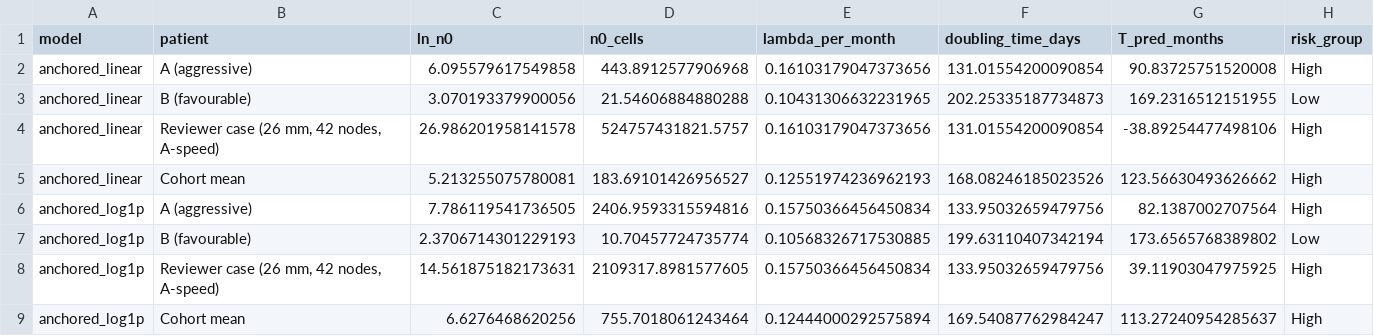
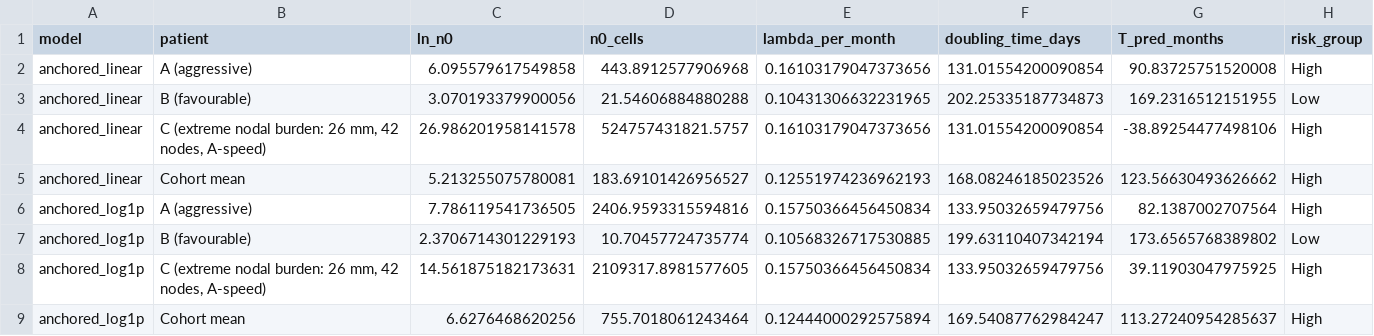
Before and after one commit to judithpv/breast-cancer-mechanistic-learning, a CSV file: outputs_revision/table_illustrative_patients.csv, drawn as a sheet.

```diff
--- a/outputs_revision/table_illustrative_patients.csv
+++ b/outputs_revision/table_illustrative_patients.csv
@@ -3,3 +3,3 @@ anchored_linear,A (aggressive),6.095579617549858,443.8912577906968,0.16103179047
 anchored_linear,B (favourable),3.070193379900056,21.54606884880288,0.10431306632231965,202.25335187734873,169.2316512151955,Low
-anchored_linear,"Reviewer case (26 mm, 42 nodes, A-speed)",26.986201958141578,524757431821.5757,0.16103179047373656,131.01554200090854,-38.89254477498106,High
+anchored_linear,"C (extreme nodal burden: 26 mm, 42 nodes, A-speed)",26.986201958141578,524757431821.5757,0.16103179047373656,131.01554200090854,-38.89254477498106,High
 anchored_linear,Cohort mean,5.213255075780081,183.69101426956527,0.12551974236962193,168.08246185023526,123.56630493626662,High
@@ -7,3 +7,3 @@ anchored_log1p,A (aggressive),7.786119541736505,2406.9593315594816,0.15750366456
 anchored_log1p,B (favourable),2.3706714301229193,10.70457724735774,0.10568326717530885,199.63110407342194,173.6565768389802,Low
-anchored_log1p,"Reviewer case (26 mm, 42 nodes, A-speed)",14.561875182173631,2109317.8981577605,0.15750366456450834,133.95032659479756,39.11903047975925,High
+anchored_log1p,"C (extreme nodal burden: 26 mm, 42 nodes, A-speed)",14.561875182173631,2109317.8981577605,0.15750366456450834,133.95032659479756,39.11903047975925,High
 anchored_log1p,Cohort mean,6.6276468620256,755.7018061243464,0.12444000292575894,169.54087762984247,113.27240954285637,High
```
Also changed, not shown: outputs_revision/bootstrap_C_values.csv, outputs_revision/table_deltaC_ci.csv, 19 other files.
